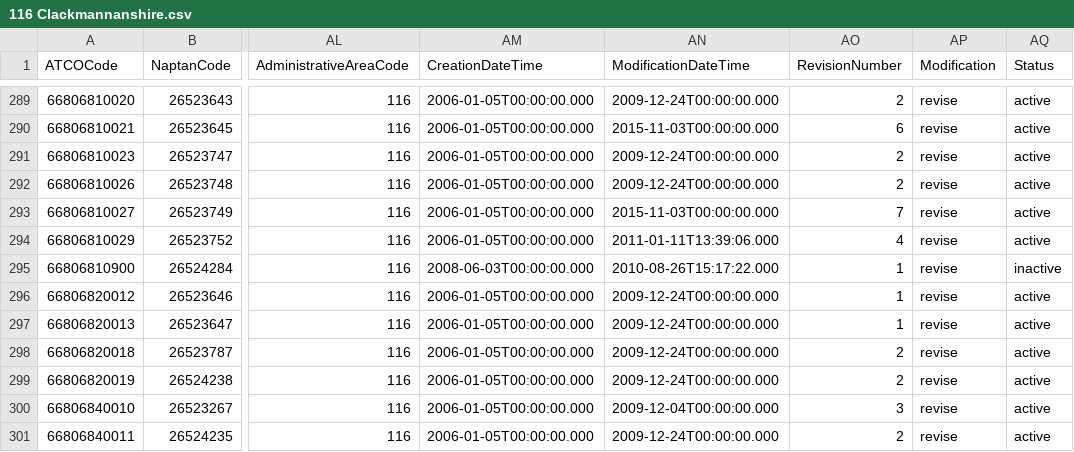
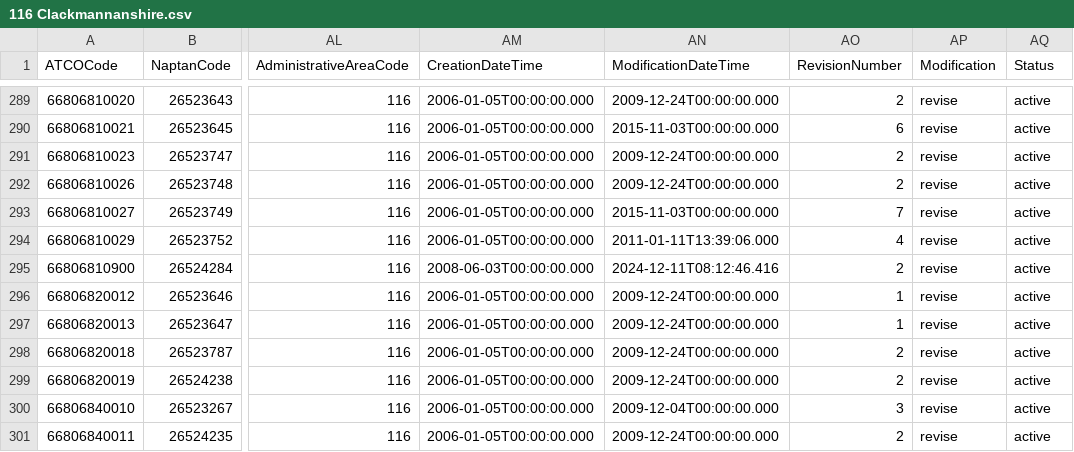
Before and after one commit to bustimes/scrapings, a CSV file: naptan/116 Clackmannanshire.csv, drawn as a sheet; only a part is shown, gaps mark what is left out; the diff names each change by its address in the sheet, - before the commit and + after, or states it on an @@ line.

```diff
--- a/naptan/116 Clackmannanshire.csv
+++ b/naptan/116 Clackmannanshire.csv
-AN295 (ModificationDateTime): 2010-08-26T15:17:22.000
+AN295 (ModificationDateTime): 2024-12-11T08:12:46.416
-AO295 (RevisionNumber): 1
+AO295 (RevisionNumber): 2
-AQ295 (Status): inactive
+AQ295 (Status): active
```
Also changed, not shown: naptan/023 Herefordshire.csv, 3 other files.
